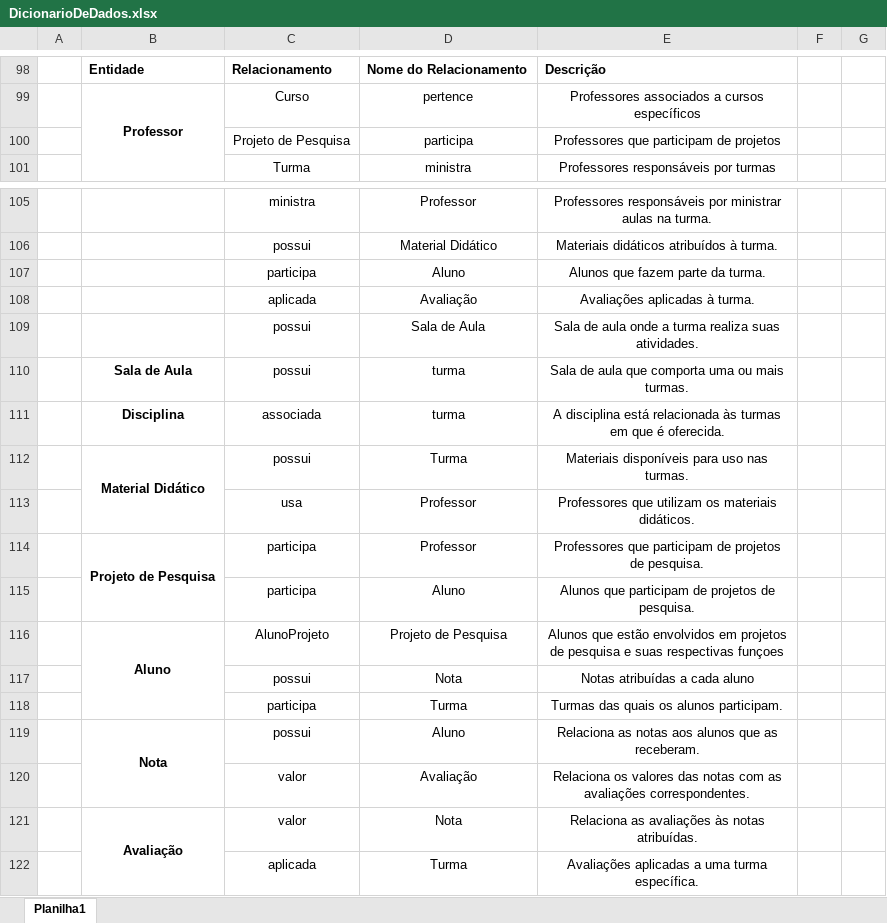
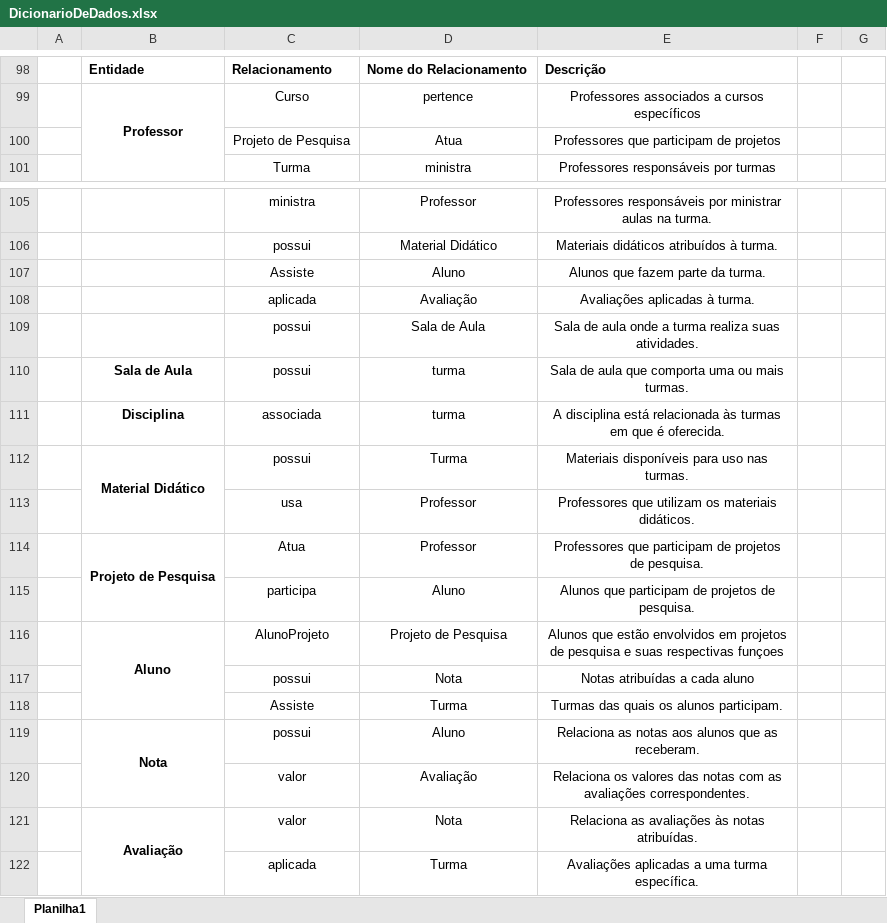
Before and after one commit to Mirkojr/TrabalhoFBD, an Excel workbook: DicionarioDeDados.xlsx, sheet Planilha1, drawn as a sheet; only a part is shown, gaps mark what is left out; values as stored, in another font and other column widths than the file's, no borders; charts and pictures not drawn; the diff names each change by its address in the sheet, - before the commit and + after, or states it on an @@ line.

Commit message:
mudança no nome das relções de participa

```diff
--- a/DicionarioDeDados.xlsx (sheet Planilha1)
+++ b/DicionarioDeDados.xlsx (sheet Planilha1)
-D100: participa
+D100: Atua
-C107: participa
+C107: Assiste
-C114: participa
+C114: Atua
-C118: participa
+C118: Assiste
```
Also changed, not shown: charts or pictures.
